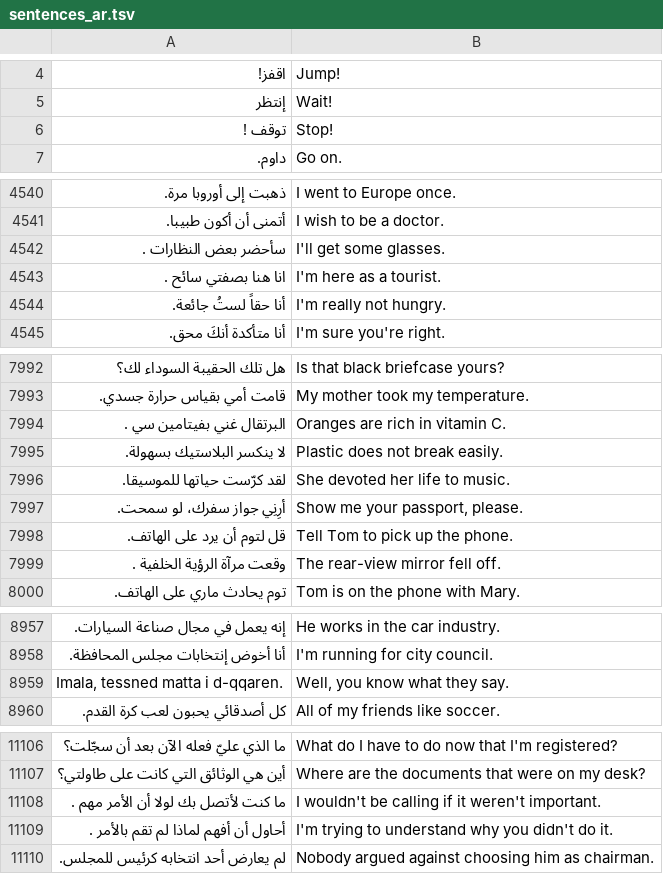
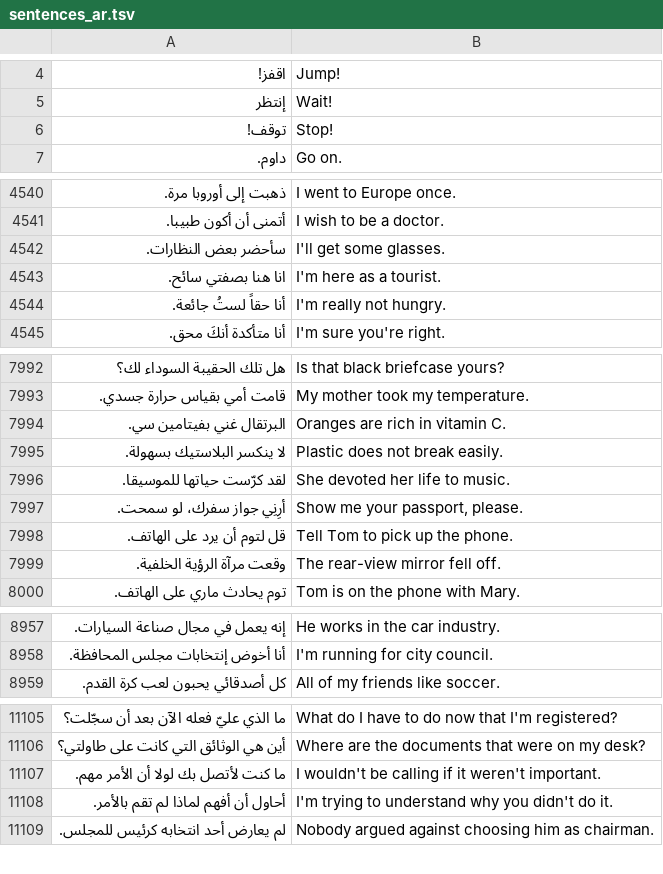
Before and after one commit to codegeasse1/kotoba-learn, a TSV file: app/src/main/assets/sentences_ar.tsv, drawn as a sheet; only a part is shown, gaps mark what is left out; the diff covers the shown part only.

```diff
--- a/app/src/main/assets/sentences_ar.tsv
+++ b/app/src/main/assets/sentences_ar.tsv
@@ -5,3 +5,3 @@
 إنتظر	Wait!
-توقف !	Stop!
+توقف!	Stop!
 داوم.	Go on.
@@ -4541,4 +4541,4 @@
 أتمنى أن أكون طبيبا.	I wish to be a doctor.
-سأحضر بعض النظارات .	I'll get some glasses.
-انا هنا بصفتي سائح .	I'm here as a tourist.
+سأحضر بعض النظارات.	I'll get some glasses.
+انا هنا بصفتي سائح.	I'm here as a tourist.
 أنا حقاً لستُ جائعة.	I'm really not hungry.
@@ -7993,3 +7993,3 @@
 قامت أمي بقياس حرارة جسدي.	My mother took my temperature.
-البرتقال غني بفيتامين سي .	Oranges are rich in vitamin C.
+البرتقال غني بفيتامين سي.	Oranges are rich in vitamin C.
 لا ينكسر البلاستيك بسهولة.	Plastic does not break easily.
@@ -7998,3 +7998,3 @@
 قل لتوم أن يرد على الهاتف.	Tell Tom to pick up the phone.
-وقعت مرآة الرؤية الخلفية .	The rear-view mirror fell off.
+وقعت مرآة الرؤية الخلفية.	The rear-view mirror fell off.
 توم يحادث ماري على الهاتف.	Tom is on the phone with Mary.
@@ -8958,3 +8958,2 @@
 أنا أخوض إنتخابات مجلس المحافظة.	I'm running for city council.
-Imala, tessned matta i d-qqaren.	Well, you know what they say.
 كل أصدقائي يحبون لعب كرة القدم.	All of my friends like soccer.
@@ -11107,4 +11106,4 @@ Imala, tessned matta i d-qqaren.	Well, you know what they say.
 أين هي الوثائق التي كانت على طاولتي؟	Where are the documents that were on my desk?
-ما كنت لأتصل بك لولا أن الأمر مهم .	I wouldn't be calling if it weren't important.
-أحاول أن أفهم لماذا لم تقم بالأمر .	I'm trying to understand why you didn't do it.
+ما كنت لأتصل بك لولا أن الأمر مهم.	I wouldn't be calling if it weren't important.
+أحاول أن أفهم لماذا لم تقم بالأمر.	I'm trying to understand why you didn't do it.
 لم يعارض أحد انتخابه كرئيس للمجلس.	Nobody argued against choosing him as chairman.
```
Also changed, not shown: 101 edited cells elsewhere in this file, app/src/main/assets/sentences_bn.tsv, app/src/main/assets/sentences_hi.tsv, 10 other files.
